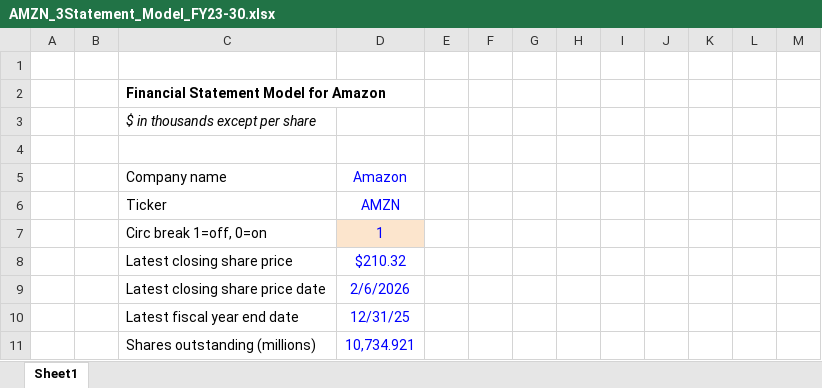
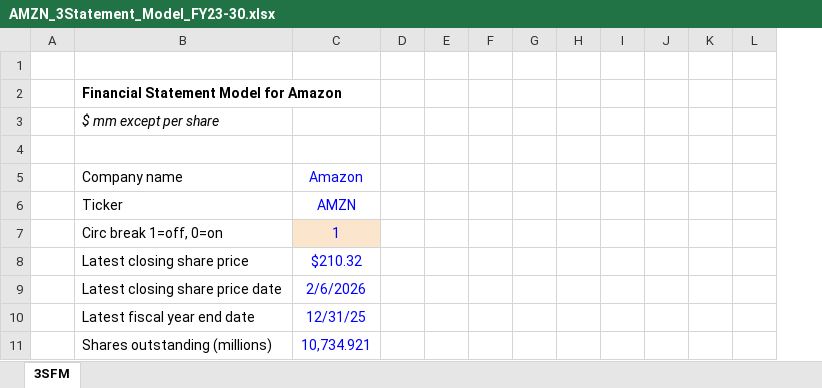
Before and after one commit to saphal-sapkota/Amazon-3SFM, an Excel workbook: AMZN_3Statement_Model_FY23-30.xlsx, sheet 3SFM, drawn as a sheet; only a part is shown; values as stored, in another font and other column widths than the file's, no borders; conditional formats not drawn; removed rows and columns are numbered as before the commit, all else as after; the diff names each change by its address in the sheet, - before the commit and + after, or states it on an @@ line.

Commit message:
Add files via upload

```diff
--- a/AMZN_3Statement_Model_FY23-30.xlsx (sheet 3SFM)
+++ b/AMZN_3Statement_Model_FY23-30.xlsx (sheet 3SFM)
-sheet tab: Sheet1
+sheet tab: 3SFM
-column B, empty
-B3: $ in thousands except per share
+B3: $ mm except per share
```
Also changed, not shown: formulas that keep their value.
